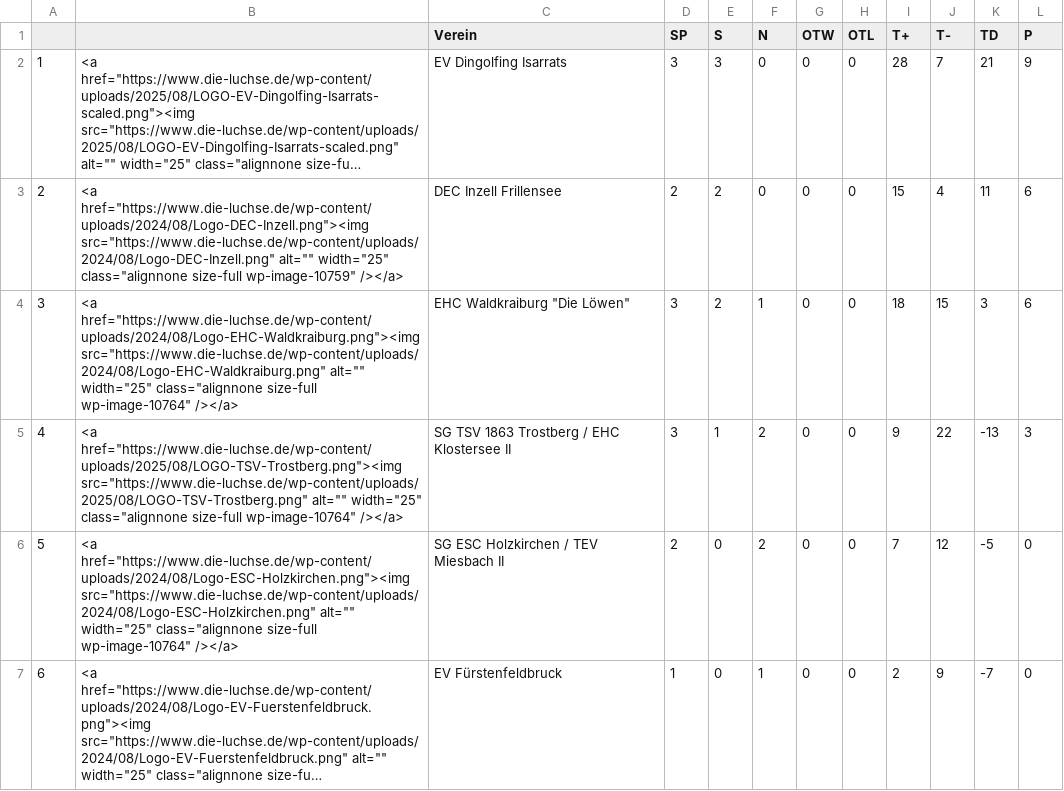
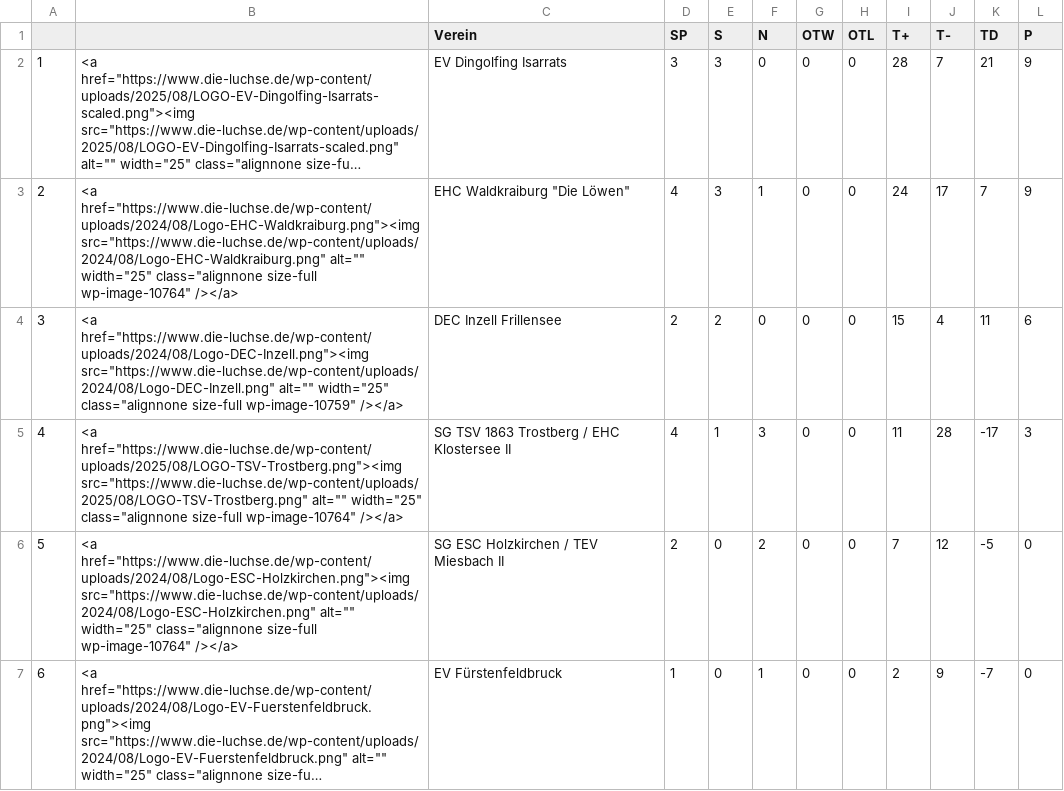
Before and after one commit to lpkiemes/mek-autotabelle, a CSV file: tabelle_U15.csv, drawn as a sheet; only a part is shown; long unchanged cells end in …; the diff names each change by its address in the sheet, - before the commit and + after, or states it on an @@ line.

```diff
--- a/tabelle_U15.csv
+++ b/tabelle_U15.csv
-B3: <a href="https://www.die-luchse.de/wp-content/uploads/2024/08/Logo-DEC-Inzell.png"><img src="https://www.die-luchse.de/wp-content/uploads/2024/08/Logo-DEC-Inzell.png" alt="" width="25" class="alignnone size-full wp-image-10759" /></a>
+B3: <a href="https://www.die-luchse.de/wp-content/uploads/2024/08/Logo-EHC-Waldkraiburg.png"><img src="https://www.die-luchse.de/wp-content/uploads/2024/08/Logo-EHC-Waldkraiburg.png" alt="" width="25" class="alignnone size-full wp-image-10764" /></a>
-C3 (Verein): DEC Inzell Frillensee
+C3 (Verein): EHC Waldkraiburg "Die Löwen"
-D3 (SP): 2
+D3 (SP): 4
-E3 (S): 2
+E3 (S): 3
-F3 (N): 0
+F3 (N): 1
-I3 (T+): 15
+I3 (T+): 24
-J3 (T-): 4
+J3 (T-): 17
-K3 (TD): 11
+K3 (TD): 7
-L3 (P): 6
+L3 (P): 9
-B4: <a href="https://www.die-luchse.de/wp-content/uploads/2024/08/Logo-EHC-Waldkraiburg.png"><img src="https://www.die-luchse.de/wp-content/uploads/2024/08/Logo-EHC-Waldkraiburg.png" alt="" width="25" class="alignnone size-full wp-image-10764" /></a>
+B4: <a href="https://www.die-luchse.de/wp-content/uploads/2024/08/Logo-DEC-Inzell.png"><img src="https://www.die-luchse.de/wp-content/uploads/2024/08/Logo-DEC-Inzell.png" alt="" width="25" class="alignnone size-full wp-image-10759" /></a>
-C4 (Verein): EHC Waldkraiburg "Die Löwen"
+C4 (Verein): DEC Inzell Frillensee
-D4 (SP): 3
+D4 (SP): 2
-F4 (N): 1
+F4 (N): 0
-I4 (T+): 18
+I4 (T+): 15
-J4 (T-): 15
+J4 (T-): 4
-K4 (TD): 3
+K4 (TD): 11
-D5 (SP): 3
+D5 (SP): 4
-F5 (N): 2
+F5 (N): 3
-I5 (T+): 9
+I5 (T+): 11
-J5 (T-): 22
+J5 (T-): 28
-K5 (TD): -13
+K5 (TD): -17
```
